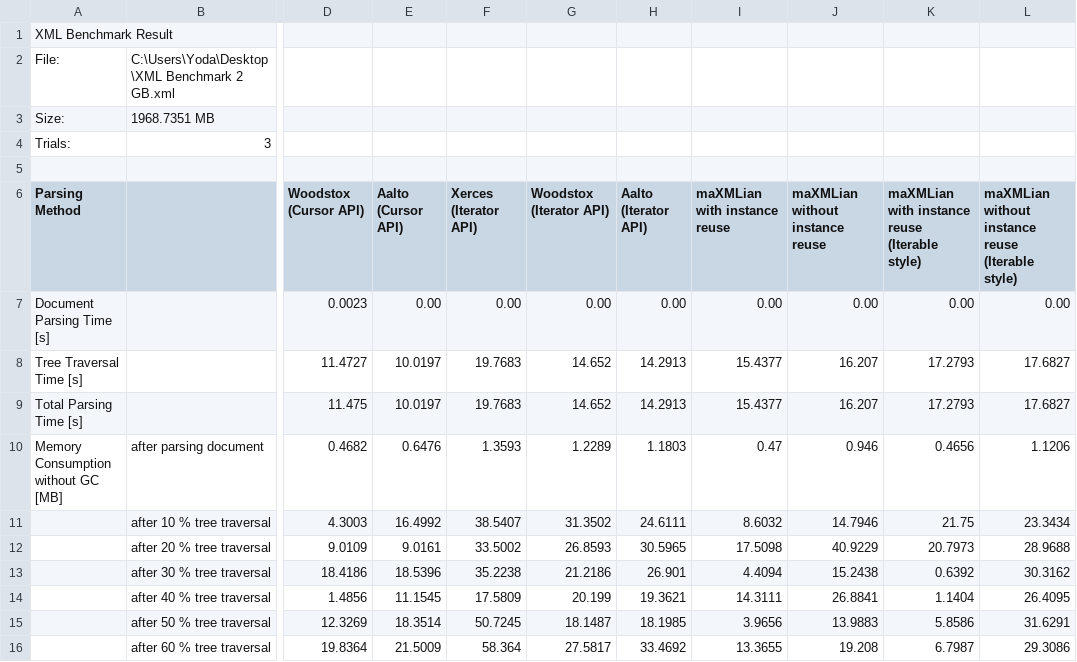
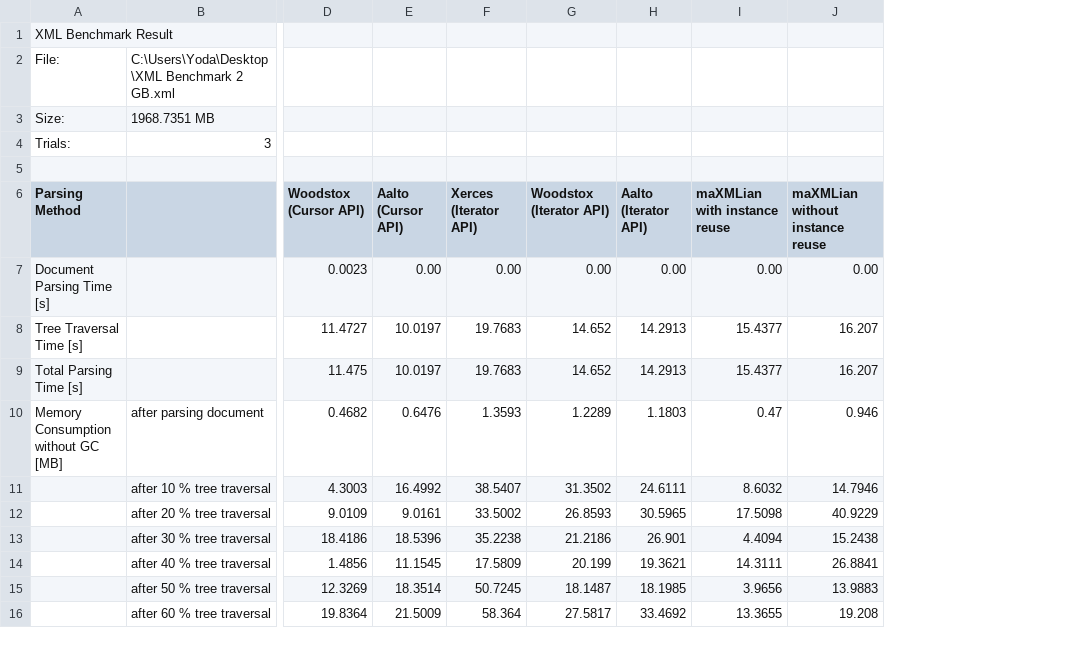
Before and after one commit to tbrunsch/maXMLian, a CSV file: maXMLian-benchmarks/results/XML Benchmark Result 2 GB.csv, drawn as a sheet; only a part is shown, gaps mark what is left out; the diff names each change by its address in the sheet, - before the commit and + after, or states it on an @@ line.

Commit message:
Removed results for iterable style from benchmark files

```diff
--- a/maXMLian-benchmarks/results/XML Benchmark Result 2 GB.csv
+++ b/maXMLian-benchmarks/results/XML Benchmark Result 2 GB.csv
-column K, rows 6-16: maXMLian with instance reuse (Iterable style) | 0.00 | 17.2793 | 17.2793 | 0.4656 | 21.75 | 20.7973 | 0.6392 | 1.1404 | 5.8586 | 6.7987
-column L, rows 6-16: maXMLian without instance reuse (Iterable style) | 0.00 | 17.6827 | 17.6827 | 1.1206 | 23.3434 | 28.9688 | 30.3162 | 26.4095 | 31.6291 | 29.3086
```
Also changed, not shown: maXMLian-benchmarks/results/XML Benchmark Result 1 GB.csv, maXMLian-benchmarks/results/XML Benchmark Result 500 MB.csv, 3 other files.
